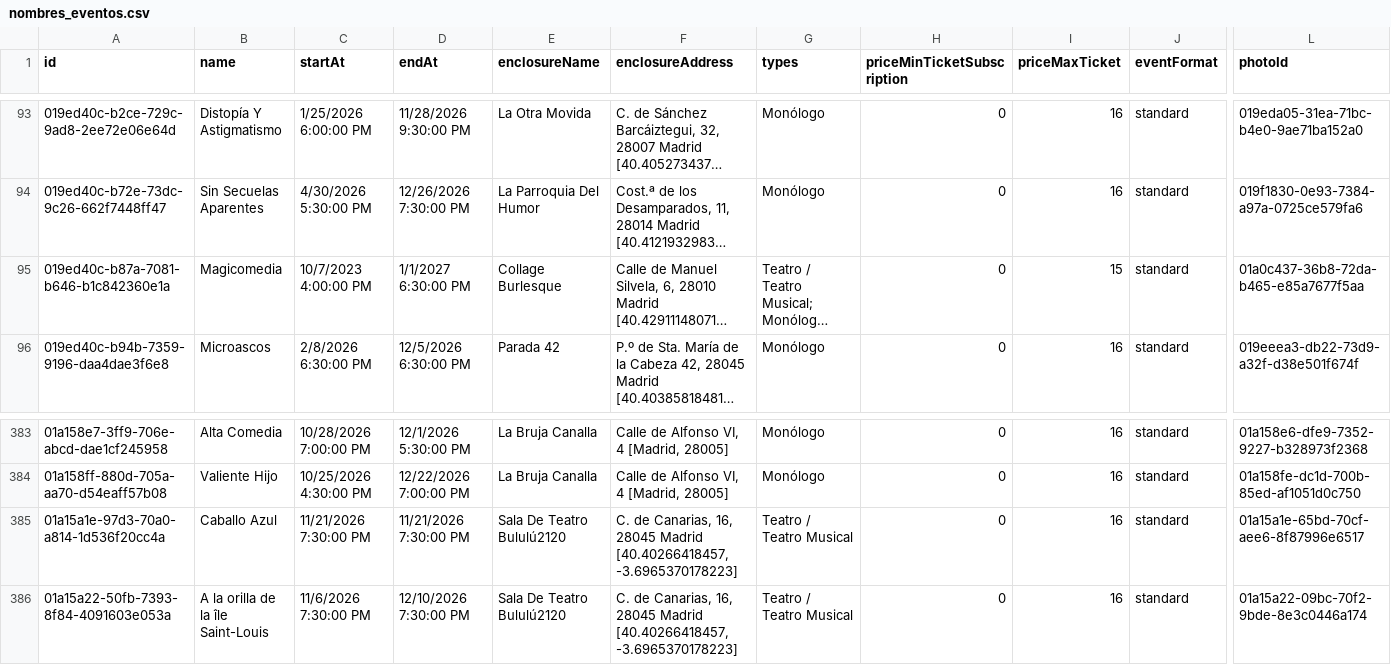
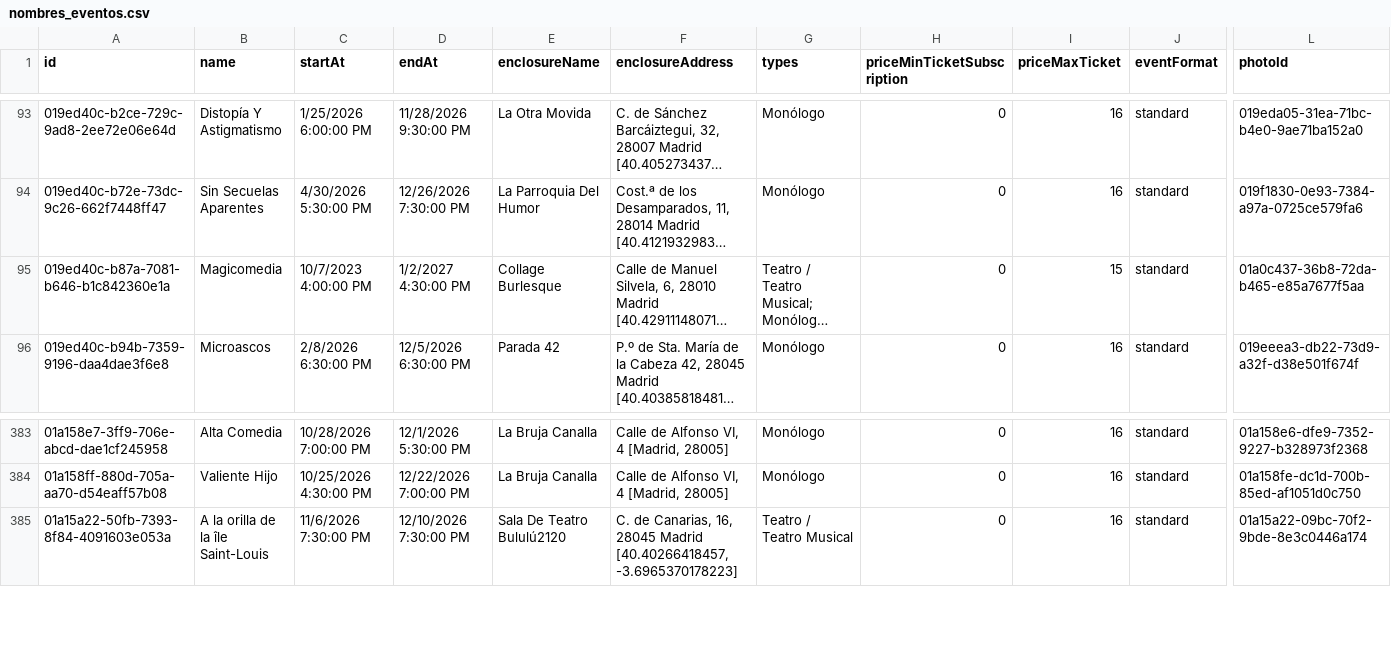
Before and after one commit to valonsot/ScheduleScript, a CSV file: nombres_eventos.csv, drawn as a sheet; only a part is shown, gaps mark what is left out; long unchanged cells end in …; rows hold the shown columns only; the diff names each change by its address in the sheet, - before the commit and + after, or states it on an @@ line.

```diff
--- a/nombres_eventos.csv
+++ b/nombres_eventos.csv
-D95 (endAt): 1/1/2027 6:30:00 PM
+D95 (endAt): 1/2/2027 4:30:00 PM
-row 385: 01a15a1e-97d3-70a0-a814-1d536f20cc4a | Caballo Azul | 11/21/2026 7:30:00 PM | 11/21/2026 7:30:00 PM | Sala De Teatro Bululú2120 | C. de Canarias, 16, 28045 Madrid [40.40266418457, -3.6965370178223] | Teatro / Teatro Musical | 0 | 16 | standard | 01a15a1e-65bd-70cf-aee6-8f87996e6517
```
